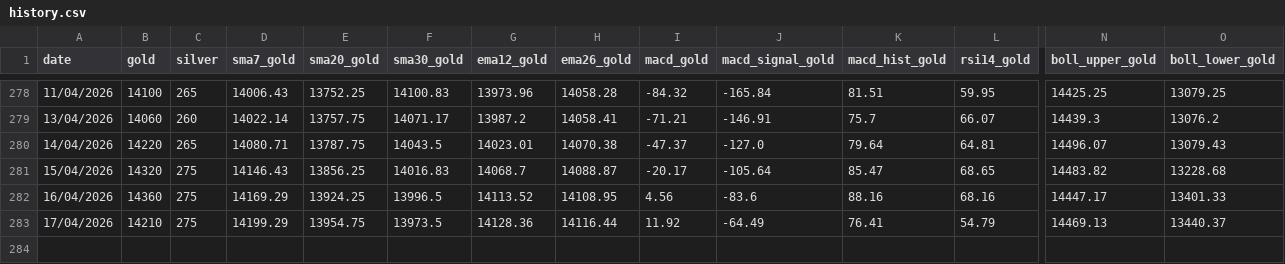
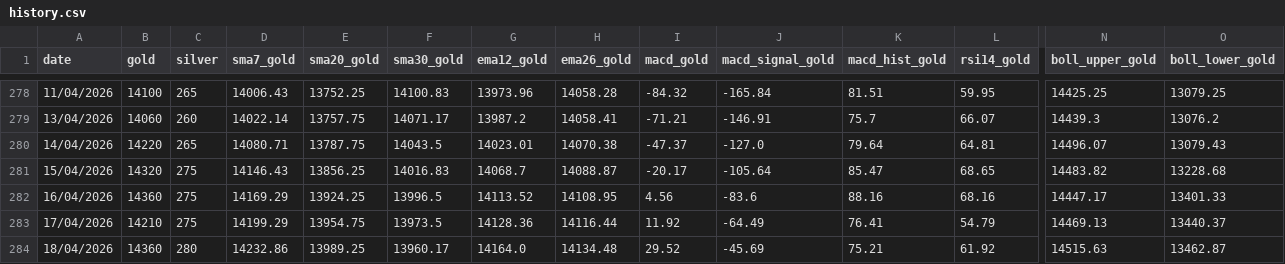
Before and after one commit to thivinthegreat/gold_rate_tracker, a CSV file: data/history.csv, drawn as a sheet; only a part is shown, gaps mark what is left out; rows hold the shown columns only; the diff names each change by its address in the sheet, - before the commit and + after, or states it on an @@ line.

```diff
--- a/data/history.csv
+++ b/data/history.csv
+row 284: 18/04/2026 | 14360 | 280 | 14232.86 | 13989.25 | 13960.17 | 14164.0 | 14134.48 | 29.52 | -45.69 | 75.21 | 61.92 | 14515.63 | 13462.87
```
Also changed, not shown: 4 other files.
